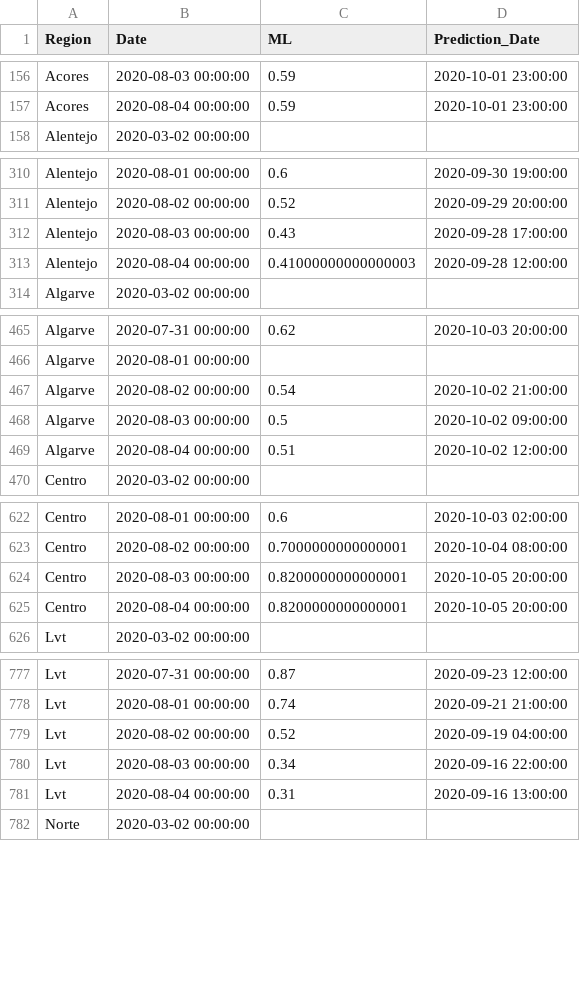
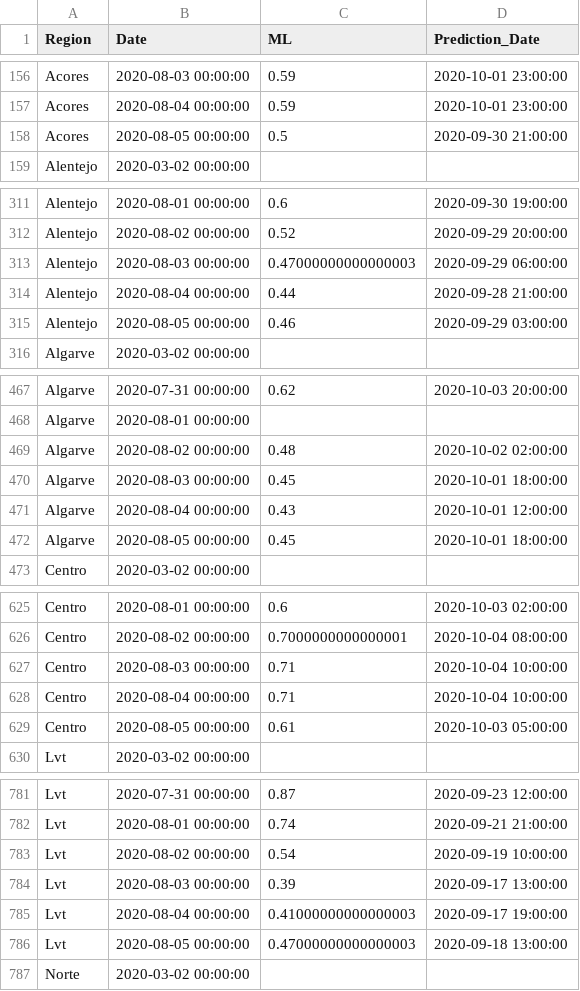
Before and after one commit to builduplabs/covid-countdown, a CSV file: src/data/prediction.csv, drawn as a sheet; only a part is shown, gaps mark what is left out; the diff covers the shown part only.

Commit message:
data update 20200805

```diff
--- a/src/data/prediction.csv
+++ b/src/data/prediction.csv
@@ -157,2 +157,3 @@ Acores,2020-08-03 00:00:00,0.59,2020-10-01 23:00:00
 Acores,2020-08-04 00:00:00,0.59,2020-10-01 23:00:00
+Acores,2020-08-05 00:00:00,0.5,2020-09-30 21:00:00
 Alentejo,2020-03-02 00:00:00,,
@@ -311,4 +312,5 @@ Alentejo,2020-08-01 00:00:00,0.6,2020-09-30 19:00:00
 Alentejo,2020-08-02 00:00:00,0.52,2020-09-29 20:00:00
-Alentejo,2020-08-03 00:00:00,0.43,2020-09-28 17:00:00
-Alentejo,2020-08-04 00:00:00,0.41000000000000003,2020-09-28 12:00:00
+Alentejo,2020-08-03 00:00:00,0.47000000000000003,2020-09-29 06:00:00
+Alentejo,2020-08-04 00:00:00,0.44,2020-09-28 21:00:00
+Alentejo,2020-08-05 00:00:00,0.46,2020-09-29 03:00:00
 Algarve,2020-03-02 00:00:00,,
@@ -466,5 +468,6 @@ Algarve,2020-07-31 00:00:00,0.62,2020-10-03 20:00:00
 Algarve,2020-08-01 00:00:00,,
-Algarve,2020-08-02 00:00:00,0.54,2020-10-02 21:00:00
-Algarve,2020-08-03 00:00:00,0.5,2020-10-02 09:00:00
-Algarve,2020-08-04 00:00:00,0.51,2020-10-02 12:00:00
+Algarve,2020-08-02 00:00:00,0.48,2020-10-02 02:00:00
+Algarve,2020-08-03 00:00:00,0.45,2020-10-01 18:00:00
+Algarve,2020-08-04 00:00:00,0.43,2020-10-01 12:00:00
+Algarve,2020-08-05 00:00:00,0.45,2020-10-01 18:00:00
 Centro,2020-03-02 00:00:00,,
@@ -623,4 +626,5 @@ Centro,2020-08-01 00:00:00,0.6,2020-10-03 02:00:00
 Centro,2020-08-02 00:00:00,0.7000000000000001,2020-10-04 08:00:00
-Centro,2020-08-03 00:00:00,0.8200000000000001,2020-10-05 20:00:00
-Centro,2020-08-04 00:00:00,0.8200000000000001,2020-10-05 20:00:00
+Centro,2020-08-03 00:00:00,0.71,2020-10-04 10:00:00
+Centro,2020-08-04 00:00:00,0.71,2020-10-04 10:00:00
+Centro,2020-08-05 00:00:00,0.61,2020-10-03 05:00:00
 Lvt,2020-03-02 00:00:00,,
@@ -778,5 +782,6 @@ Lvt,2020-07-31 00:00:00,0.87,2020-09-23 12:00:00
 Lvt,2020-08-01 00:00:00,0.74,2020-09-21 21:00:00
-Lvt,2020-08-02 00:00:00,0.52,2020-09-19 04:00:00
-Lvt,2020-08-03 00:00:00,0.34,2020-09-16 22:00:00
-Lvt,2020-08-04 00:00:00,0.31,2020-09-16 13:00:00
+Lvt,2020-08-02 00:00:00,0.54,2020-09-19 10:00:00
+Lvt,2020-08-03 00:00:00,0.39,2020-09-17 13:00:00
+Lvt,2020-08-04 00:00:00,0.41000000000000003,2020-09-17 19:00:00
+Lvt,2020-08-05 00:00:00,0.47000000000000003,2020-09-18 13:00:00
 Norte,2020-03-02 00:00:00,,
```
Also changed, not shown: 3 added rows and 8 edited cells elsewhere in this file, src/data/cases.csv.
